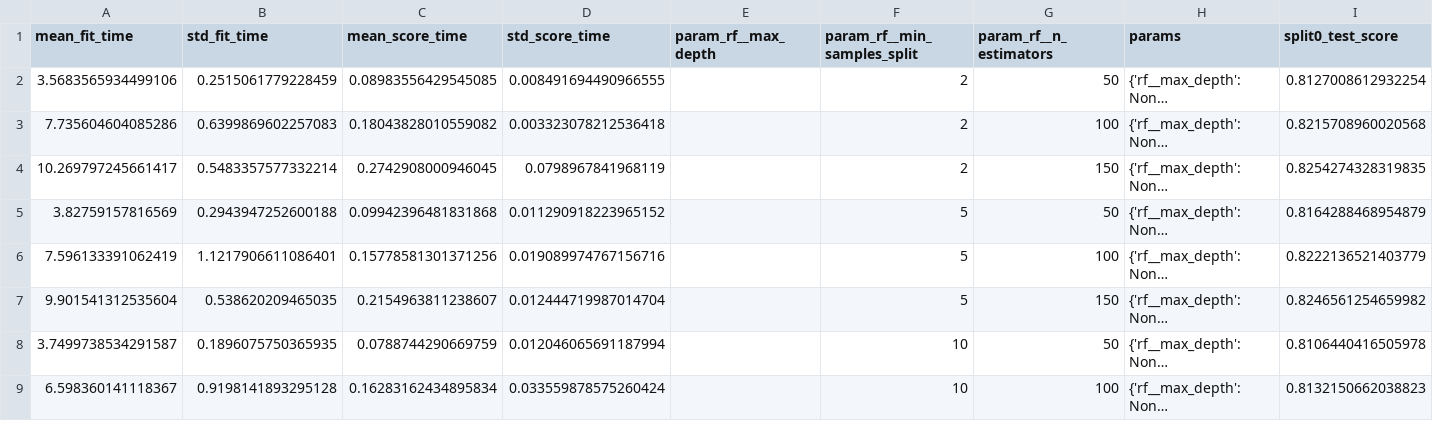
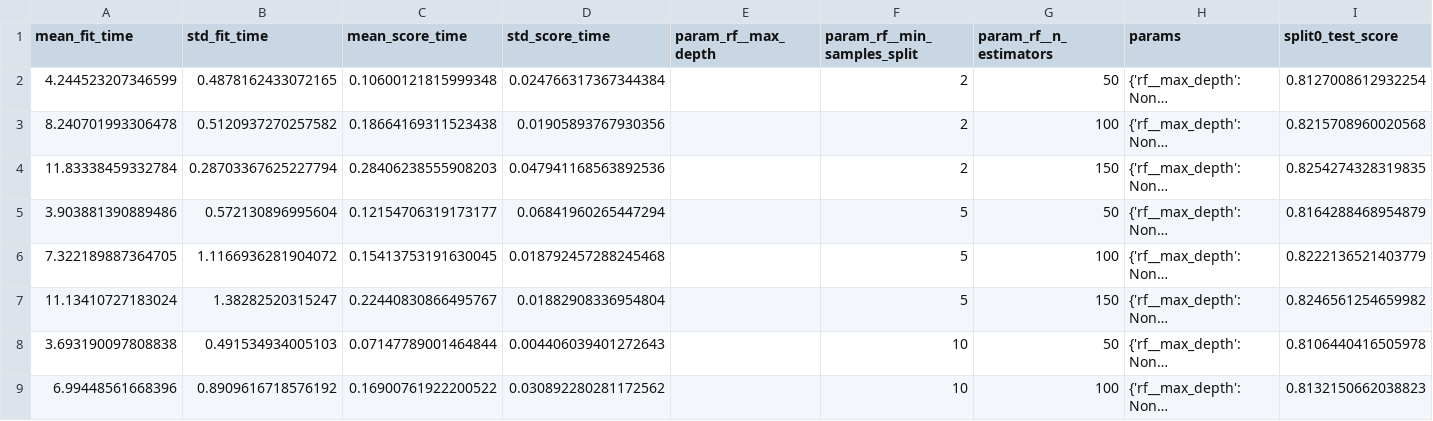
Before and after one commit to pompom-cl/letter-recognition, a CSV file: rf_gridsearch_results.csv, drawn as a sheet; only a part is shown; long unchanged cells end in …; the diff covers the shown part only; the diff names each change by its address in the sheet, - before the commit and + after, or states it on an @@ line.

```diff
--- a/rf_gridsearch_results.csv
+++ b/rf_gridsearch_results.csv
-A2 (mean_fit_time): 3.5683565934499106
+A2 (mean_fit_time): 4.244523207346599
-B2 (std_fit_time): 0.2515061779228459
+B2 (std_fit_time): 0.4878162433072165
-C2 (mean_score_time): 0.08983556429545085
+C2 (mean_score_time): 0.10600121815999348
-D2 (std_score_time): 0.008491694490966555
+D2 (std_score_time): 0.024766317367344384
-A3 (mean_fit_time): 7.735604604085286
+A3 (mean_fit_time): 8.240701993306478
-B3 (std_fit_time): 0.6399869602257083
+B3 (std_fit_time): 0.5120937270257582
-C3 (mean_score_time): 0.18043828010559082
+C3 (mean_score_time): 0.18664169311523438
-D3 (std_score_time): 0.003323078212536418
+D3 (std_score_time): 0.01905893767930356
-A4 (mean_fit_time): 10.269797245661417
+A4 (mean_fit_time): 11.83338459332784
-B4 (std_fit_time): 0.5483357577332214
+B4 (std_fit_time): 0.28703367625227794
-C4 (mean_score_time): 0.2742908000946045
+C4 (mean_score_time): 0.28406238555908203
-D4 (std_score_time): 0.0798967841968119
+D4 (std_score_time): 0.047941168563892536
-A5 (mean_fit_time): 3.82759157816569
+A5 (mean_fit_time): 3.903881390889486
-B5 (std_fit_time): 0.2943947252600188
+B5 (std_fit_time): 0.572130896995604
-C5 (mean_score_time): 0.09942396481831868
+C5 (mean_score_time): 0.12154706319173177
-D5 (std_score_time): 0.011290918223965152
+D5 (std_score_time): 0.06841960265447294
-A6 (mean_fit_time): 7.596133391062419
+A6 (mean_fit_time): 7.322189887364705
-B6 (std_fit_time): 1.1217906611086401
+B6 (std_fit_time): 1.1166936281904072
-C6 (mean_score_time): 0.15778581301371256
+C6 (mean_score_time): 0.15413753191630045
-D6 (std_score_time): 0.019089974767156716
+D6 (std_score_time): 0.018792457288245468
-A7 (mean_fit_time): 9.901541312535604
+A7 (mean_fit_time): 11.13410727183024
-B7 (std_fit_time): 0.538620209465035
+B7 (std_fit_time): 1.38282520315247
-C7 (mean_score_time): 0.2154963811238607
+C7 (mean_score_time): 0.22440830866495767
-D7 (std_score_time): 0.012444719987014704
+D7 (std_score_time): 0.01882908336954804
-A8 (mean_fit_time): 3.7499738534291587
+A8 (mean_fit_time): 3.693190097808838
-B8 (std_fit_time): 0.1896075750365935
+B8 (std_fit_time): 0.491534934005103
-C8 (mean_score_time): 0.0788744290669759
+C8 (mean_score_time): 0.07147789001464844
-D8 (std_score_time): 0.012046065691187994
+D8 (std_score_time): 0.004406039401272643
-A9 (mean_fit_time): 6.598360141118367
+A9 (mean_fit_time): 6.99448561668396
-B9 (std_fit_time): 0.9198141893295128
+B9 (std_fit_time): 0.8909616718576192
-C9 (mean_score_time): 0.16283162434895834
+C9 (mean_score_time): 0.16900761922200522
-D9 (std_score_time): 0.033559878575260424
+D9 (std_score_time): 0.030892280281172562
```
Also changed, not shown: 76 edited cells elsewhere in this file, 3 other files.
